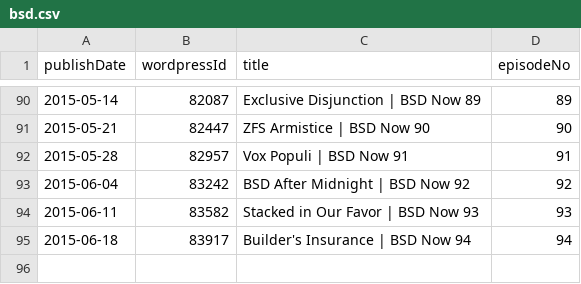
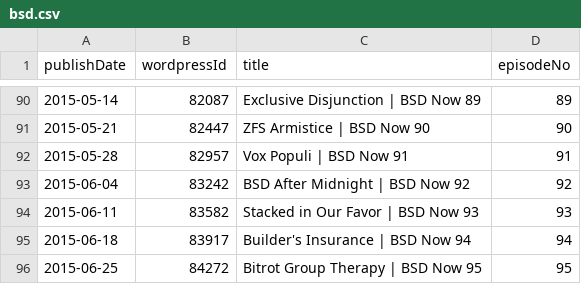
Before and after one commit to Cj-Malone/jb_data, a CSV file: shows/bsd.csv, drawn as a sheet; only a part is shown, gaps mark what is left out; the diff names each change by its address in the sheet, - before the commit and + after, or states it on an @@ line.

Commit message:
bsd95

```diff
--- a/shows/bsd.csv
+++ b/shows/bsd.csv
+row 96: 2015-06-25 | 84272 | Bitrot Group Therapy | BSD Now 95 | 95
```
